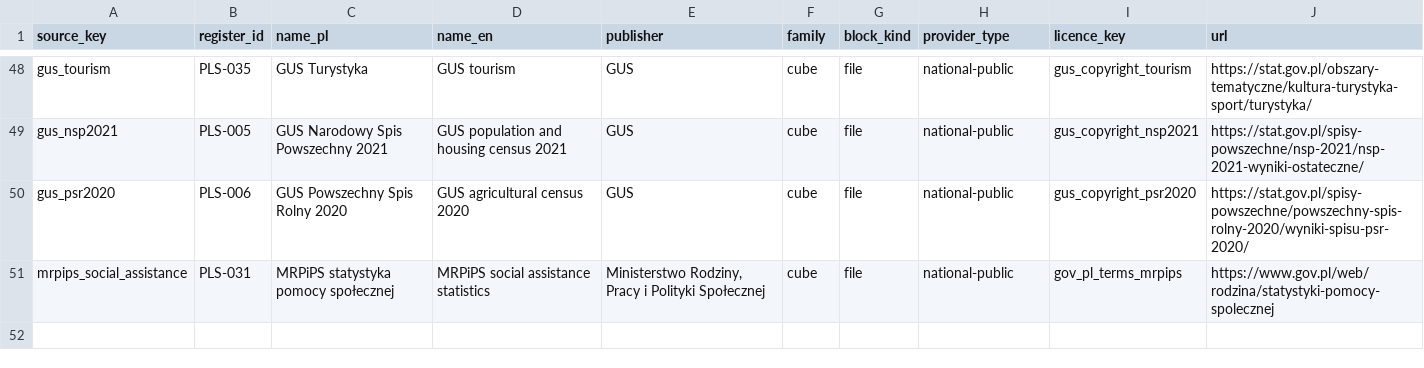
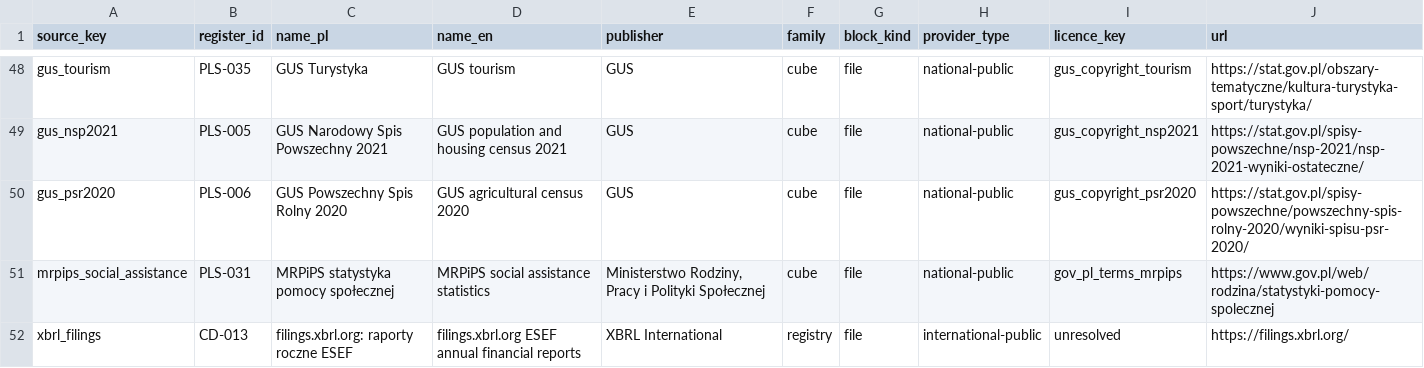
Before and after one commit to zohelo/zohelo-data, a CSV file: warehouse/seeds/source.csv, drawn as a sheet; only a part is shown, gaps mark what is left out.

```diff
--- a/warehouse/seeds/source.csv
+++ b/warehouse/seeds/source.csv
@@ -51 +51,2 @@ gus_psr2020,PLS-006,GUS Powszechny Spis Rolny 2020,GUS agricultural census 2020,
 mrpips_social_assistance,PLS-031,MRPiPS statystyka pomocy społecznej,MRPiPS social assistance statistics,"Ministerstwo Rodziny, Pracy i Polityki Społecznej",cube,file,national-public,gov_pl_terms_mrpips,https://www.gov.pl/web/rodzina/statystyki-pomocy-spolecznej
+xbrl_filings,CD-013,filings.xbrl.org: raporty roczne ESEF,filings.xbrl.org ESEF annual financial reports,XBRL International,registry,file,international-public,unresolved,https://filings.xbrl.org/
```
Also changed, not shown: warehouse/seeds/unit.csv, warehouse/seeds/unit_decimals.csv, 19 other files.
